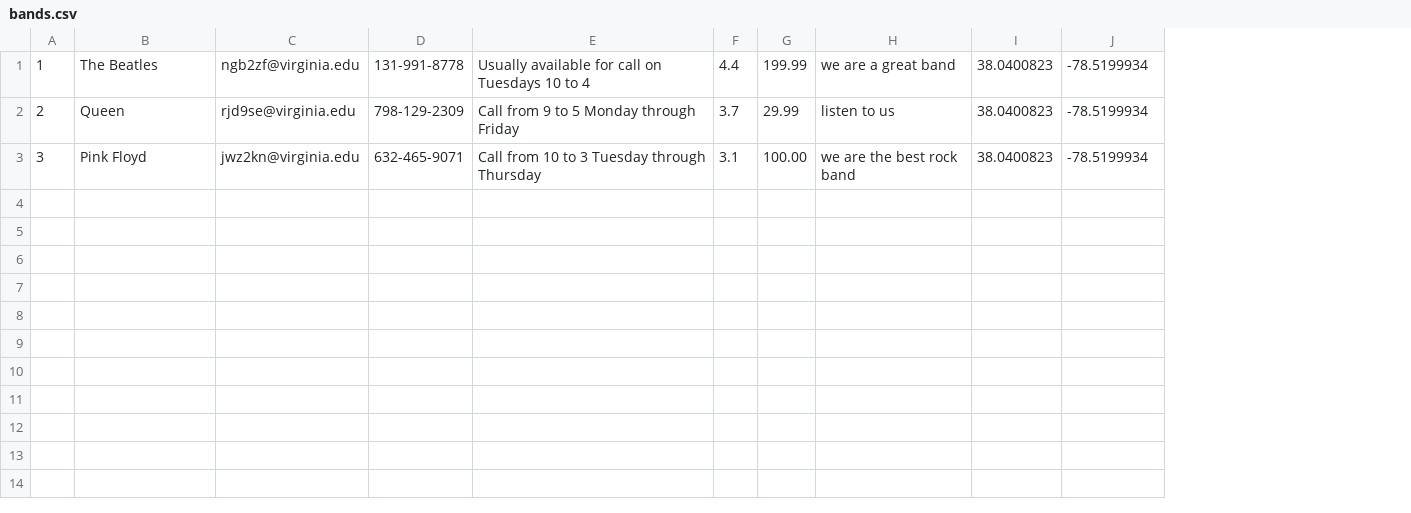
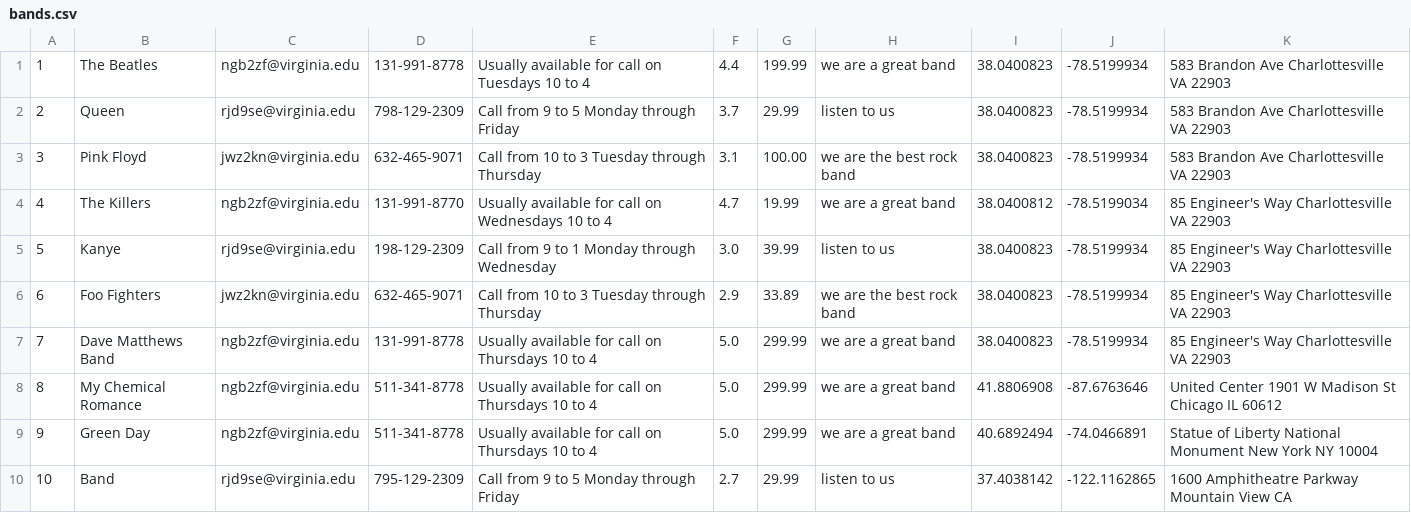
Before and after one commit to ngb2zf/DBFinalProj, a CSV file: bands.csv, drawn as a sheet; the diff names each change by its address in the sheet, - before the commit and + after, or states it on an @@ line.

Commit message:
Updated csv for data initialization

```diff
--- a/bands.csv
+++ b/bands.csv
+column K, rows 1-3: all 583 Brandon Ave Charlottesville VA 22903
+row 4: 4 | The Killers | ngb2zf@virginia.edu | 131-991-8770 | Usually available for call on Wednesdays 10 to 4 | 4.7 | 19.99 | we are a great band | 38.0400812 | -78.5199034 | 85 Engineer's Way Charlottesville VA 22903
+row 5: 5 | Kanye | rjd9se@virginia.edu | 198-129-2309 | Call from 9 to 1 Monday through Wednesday | 3.0 | 39.99 | listen to us | 38.0400823 | -78.5199934 | 85 Engineer's Way Charlottesville VA 22903
+row 6: 6 | Foo Fighters | jwz2kn@virginia.edu | 632-465-9071 | Call from 10 to 3 Tuesday through Thursday | 2.9 | 33.89 | we are the best rock band | 38.0400823 | -78.5199934 | 85 Engineer's Way Charlottesville VA 22903
+row 7: 7 | Dave Matthews Band | ngb2zf@virginia.edu | 131-991-8778 | Usually available for call on Thursdays 10 to 4 | 5.0 | 299.99 | we are a great band | 38.0400823 | -78.5199934 | 85 Engineer's Way Charlottesville VA 22903
+row 8: 8 | My Chemical Romance | ngb2zf@virginia.edu | 511-341-8778 | Usually available for call on Thursdays 10 to 4 | 5.0 | 299.99 | we are a great band | 41.8806908 | -87.6763646 | United Center 1901 W Madison St Chicago IL 60612
+row 9: 9 | Green Day | ngb2zf@virginia.edu | 511-341-8778 | Usually available for call on Thursdays 10 to 4 | 5.0 | 299.99 | we are a great band | 40.6892494 | -74.0466891 | Statue of Liberty National Monument New York NY 10004
+row 10: 10 | Band | rjd9se@virginia.edu | 795-129-2309 | Call from 9 to 5 Monday through Friday | 2.7 | 29.99 | listen to us | 37.4038142 | -122.1162865 | 1600 Amphitheatre Parkway Mountain View CA
```
Also changed, not shown: events.csv, hosts.csv.
